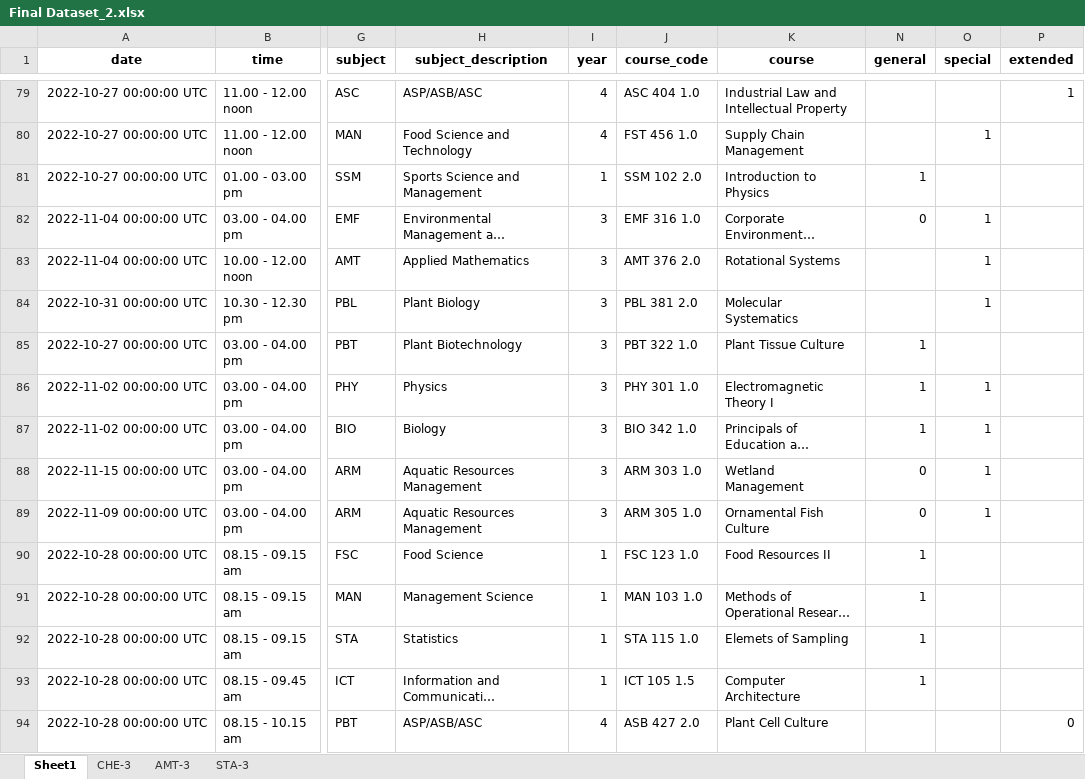
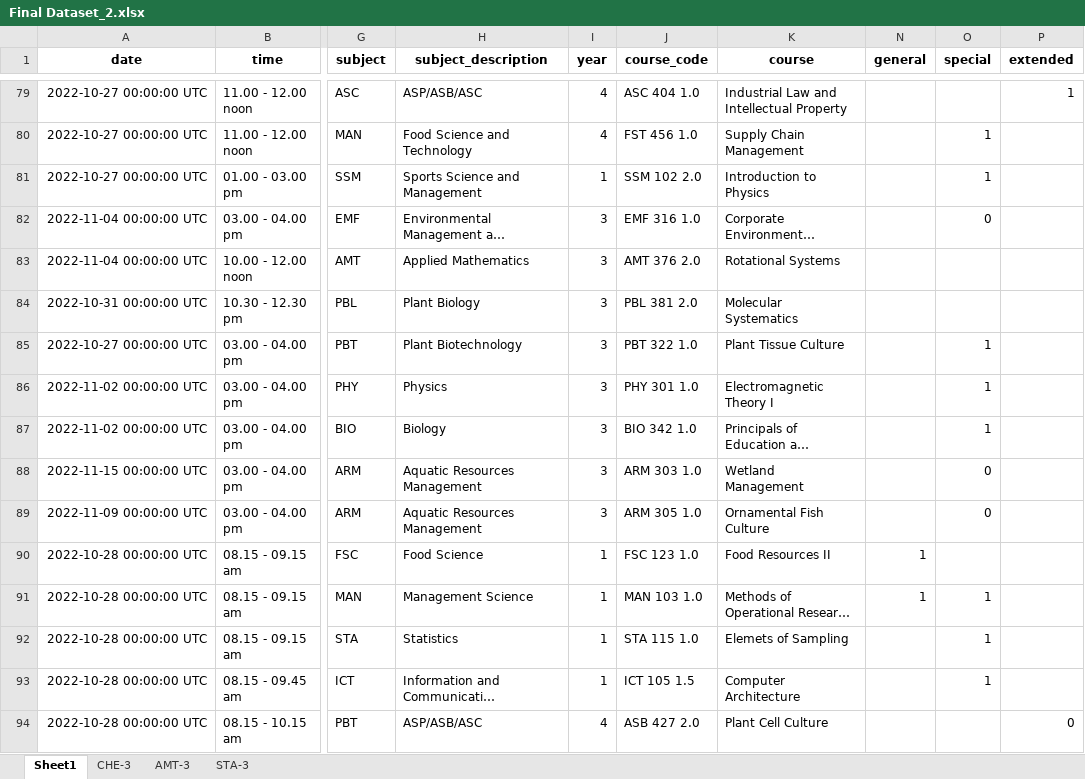
Before and after one commit to StatConG2/Examination-Timetable, an Excel workbook: Final Dataset_2.xlsx, sheet Sheet1, drawn as a sheet; only a part is shown, gaps mark what is left out; long unchanged cells end in …; values as stored, in another font and other column widths than the file's, no borders; charts and pictures not drawn; the diff covers the shown part only; the diff names each change by its address in the sheet, - before the commit and + after, or states it on an @@ line.

Commit message:
Changing degree type for SSM, FST

```diff
--- a/Final Dataset_2.xlsx (sheet Sheet1)
+++ b/Final Dataset_2.xlsx (sheet Sheet1)
-N81 (general): 1
+N81 (general): (empty)
-O81 (special): (empty)
+O81 (special): 1
-N82 (general): 0
+N82 (general): (empty)
-O82 (special): 1
+O82 (special): 0
-O83:O84 (special): 1
+O83:O84 (special): (empty)
-N85:N87 (general): 1
+N85:N87 (general): (empty)
-O85 (special): (empty)
+O85 (special): 1
-N88:N89 (general): 0
+N88:N89 (general): (empty)
-O88:O89 (special): 1
+O88:O89 (special): 0
-O91:O93 (special): (empty)
+O91:O93 (special): 1
-N92:N93 (general): 1
+N92:N93 (general): (empty)
```
Also changed, not shown: 255 edited cells elsewhere in this sheet, charts or pictures.
